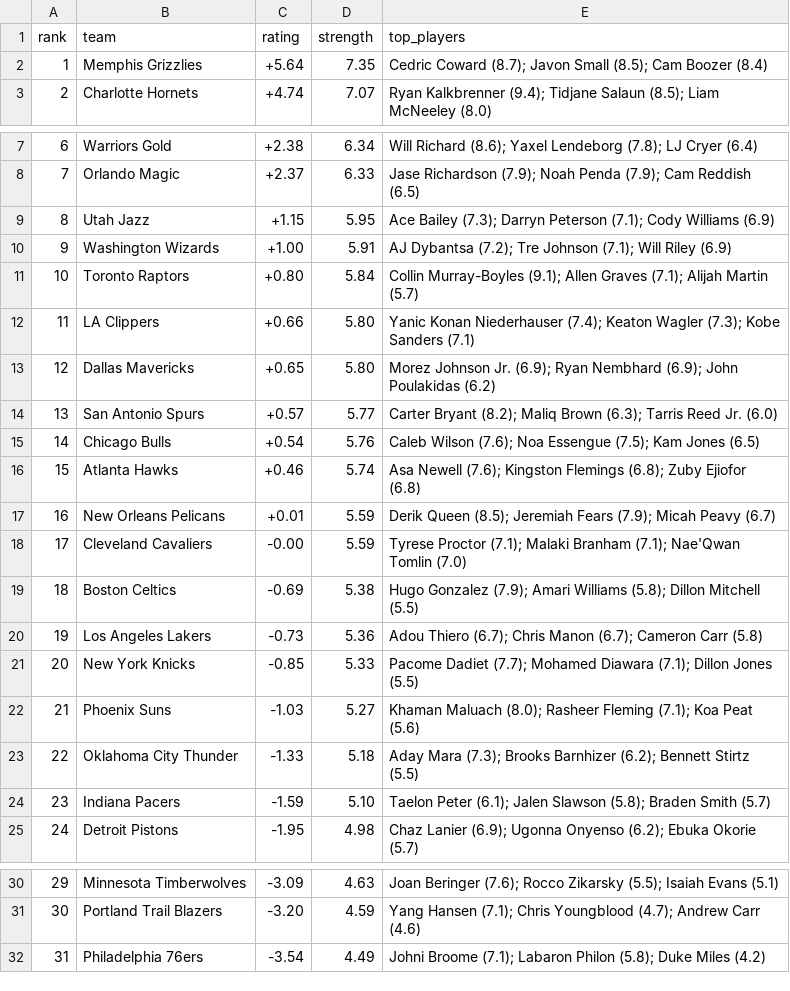
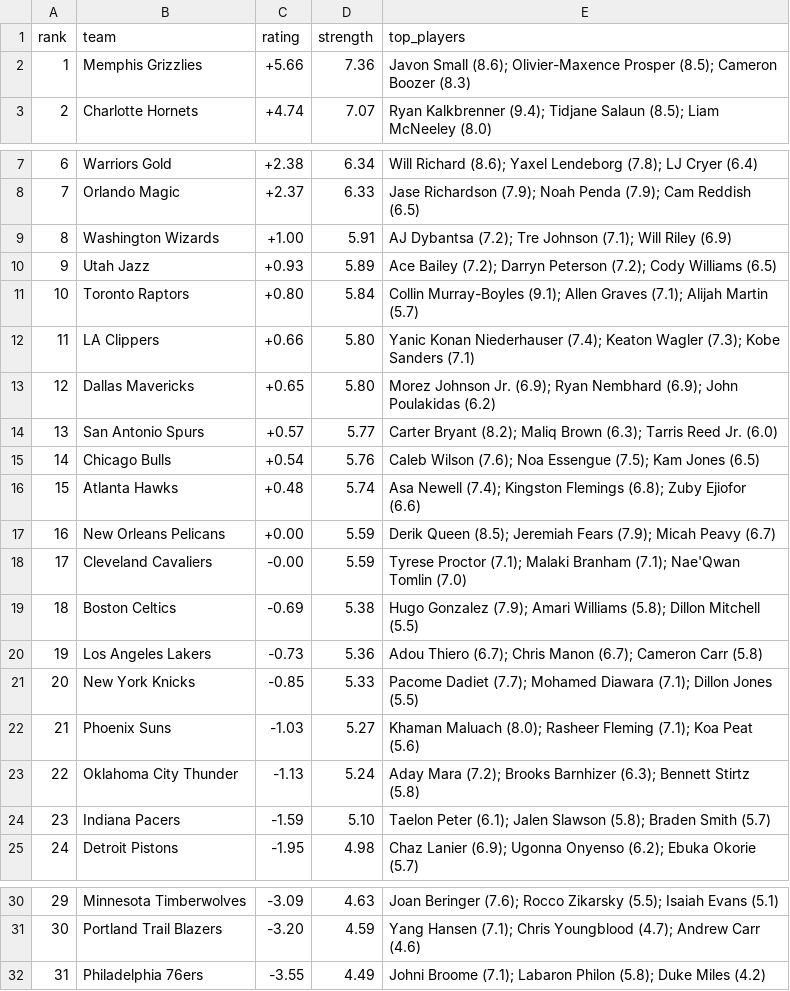
Before and after one commit to taking0verMDL/X, a CSV file: summer_league/ratings_2026.csv, drawn as a sheet; only a part is shown, gaps mark what is left out.

```diff
--- a/summer_league/ratings_2026.csv
+++ b/summer_league/ratings_2026.csv
@@ -1,3 +1,3 @@
 rank,team,rating,strength,top_players
-1,Memphis Grizzlies,+5.64,7.35,Cedric Coward (8.7); Javon Small (8.5); Cam Boozer (8.4)
+1,Memphis Grizzlies,+5.66,7.36,Javon Small (8.6); Olivier-Maxence Prosper (8.5); Cameron Boozer (8.3)
 2,Charlotte Hornets,+4.74,7.07,Ryan Kalkbrenner (9.4); Tidjane Salaun (8.5); Liam McNeeley (8.0)
@@ -8,4 +8,4 @@ rank,team,rating,strength,top_players
 7,Orlando Magic,+2.37,6.33,Jase Richardson (7.9); Noah Penda (7.9); Cam Reddish (6.5)
-8,Utah Jazz,+1.15,5.95,Ace Bailey (7.3); Darryn Peterson (7.1); Cody Williams (6.9)
-9,Washington Wizards,+1.00,5.91,AJ Dybantsa (7.2); Tre Johnson (7.1); Will Riley (6.9)
+8,Washington Wizards,+1.00,5.91,AJ Dybantsa (7.2); Tre Johnson (7.1); Will Riley (6.9)
+9,Utah Jazz,+0.93,5.89,Ace Bailey (7.2); Darryn Peterson (7.2); Cody Williams (6.5)
 10,Toronto Raptors,+0.80,5.84,Collin Murray-Boyles (9.1); Allen Graves (7.1); Alijah Martin (5.7)
@@ -15,4 +15,4 @@ rank,team,rating,strength,top_players
 14,Chicago Bulls,+0.54,5.76,Caleb Wilson (7.6); Noa Essengue (7.5); Kam Jones (6.5)
-15,Atlanta Hawks,+0.46,5.74,Asa Newell (7.6); Kingston Flemings (6.8); Zuby Ejiofor (6.8)
-16,New Orleans Pelicans,+0.01,5.59,Derik Queen (8.5); Jeremiah Fears (7.9); Micah Peavy (6.7)
+15,Atlanta Hawks,+0.48,5.74,Asa Newell (7.4); Kingston Flemings (6.8); Zuby Ejiofor (6.6)
+16,New Orleans Pelicans,+0.00,5.59,Derik Queen (8.5); Jeremiah Fears (7.9); Micah Peavy (6.7)
 17,Cleveland Cavaliers,-0.00,5.59,Tyrese Proctor (7.1); Malaki Branham (7.1); Nae'Qwan Tomlin (7.0)
@@ -22,3 +22,3 @@ rank,team,rating,strength,top_players
 21,Phoenix Suns,-1.03,5.27,Khaman Maluach (8.0); Rasheer Fleming (7.1); Koa Peat (5.6)
-22,Oklahoma City Thunder,-1.33,5.18,Aday Mara (7.3); Brooks Barnhizer (6.2); Bennett Stirtz (5.5)
+22,Oklahoma City Thunder,-1.13,5.24,Aday Mara (7.2); Brooks Barnhizer (6.3); Bennett Stirtz (5.8)
 23,Indiana Pacers,-1.59,5.10,Taelon Peter (6.1); Jalen Slawson (5.8); Braden Smith (5.7)
@@ -31,2 +31,2 @@ rank,team,rating,strength,top_players
 30,Portland Trail Blazers,-3.20,4.59,Yang Hansen (7.1); Chris Youngblood (4.7); Andrew Carr (4.6)
-31,Philadelphia 76ers,-3.54,4.49,Johni Broome (7.1); Labaron Philon (5.8); Duke Miles (4.2)
+31,Philadelphia 76ers,-3.55,4.49,Johni Broome (7.1); Labaron Philon (5.8); Duke Miles (4.2)
```
Also changed, not shown: summer_league/data/boxscores_2026.csv, summer_league/data/games_2026.csv, 2 other files.
